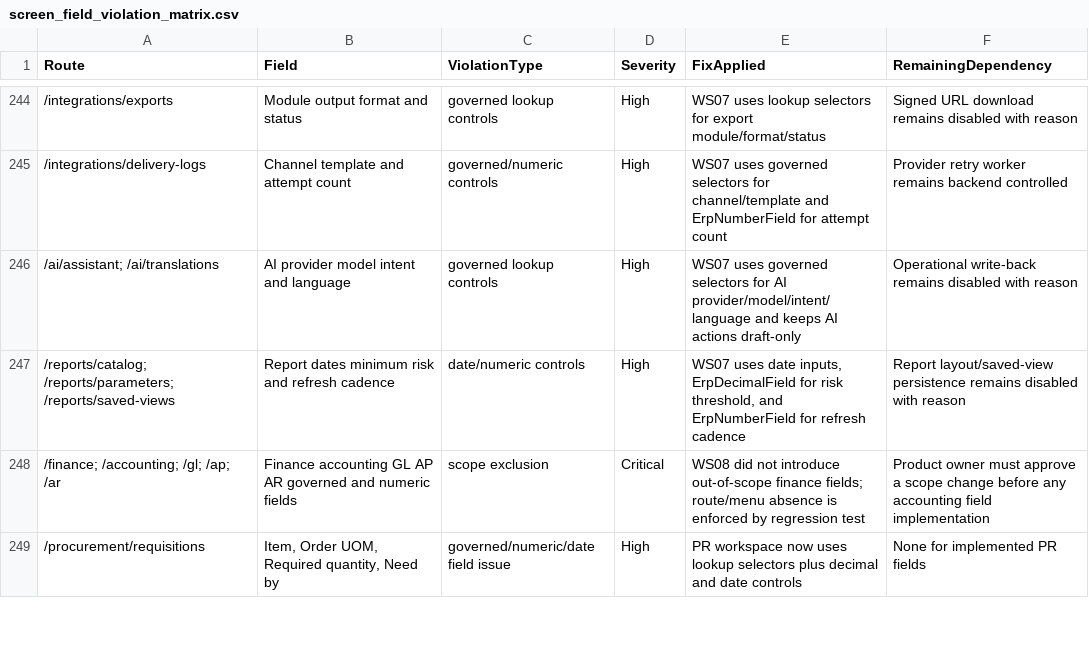
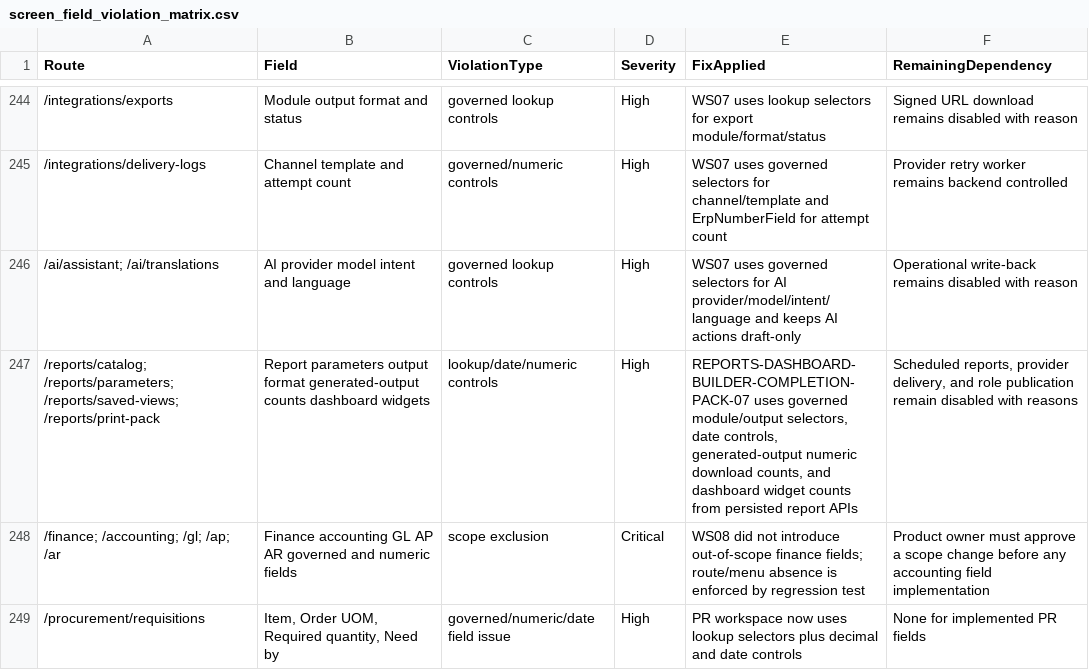
Before and after one commit to SpringTimeSoftware/Manufacturing, a CSV file: 07-governance/screen_field_violation_matrix.csv, drawn as a sheet; only a part is shown, gaps mark what is left out; removed rows and columns are numbered as before the commit, all else as after; the diff names each change by its address in the sheet, - before the commit and + after, or states it on an @@ line.

```diff
--- a/07-governance/screen_field_violation_matrix.csv
+++ b/07-governance/screen_field_violation_matrix.csv
-row 247: /reports/catalog; /reports/parameters; /reports/saved-views | Report dates minimum risk and refresh cadence | date/numeric controls | High | WS07 uses date inputs, ErpDecimalField for risk threshold, and ErpNumberField for refresh cadence | Report layout/saved-view persistence remains disabled with reason
+row 247: /reports/catalog; /reports/parameters; /reports/saved-views; /reports/print-pack | Report parameters output format generated-output counts dashboard widgets | lookup/date/numeric controls | High | REPORTS-DASHBOARD-BUILDER-COMPLETION-PACK-07 uses governed module/output selectors, date controls, generated-output numeric download counts, and dashboard widget counts from persisted report APIs | Scheduled reports, provider delivery, and role publication remain disabled with reasons
```
Also changed, not shown: 07-governance/entity_field_schema_matrix.csv, 07-ux-governance/action_truth_matrix.csv, 31 other files.
